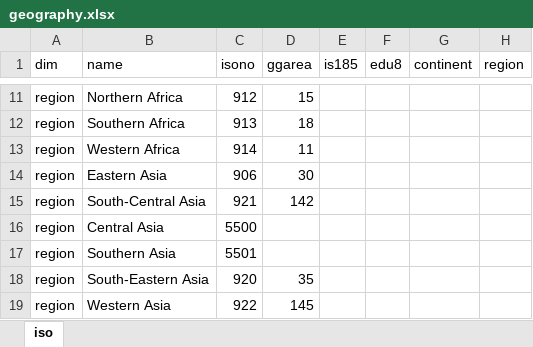
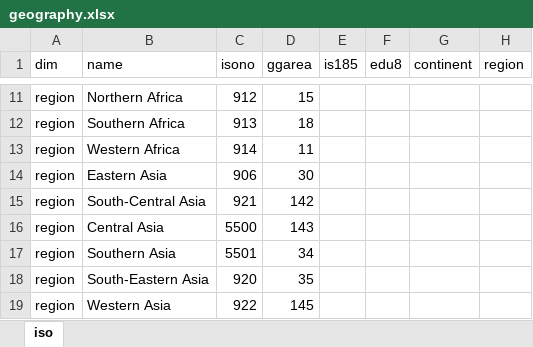
Before and after one commit to guyabel/wcde-shiny, an Excel workbook: meta/geography.xlsx, sheet iso, drawn as a sheet; only a part is shown, gaps mark what is left out; values as stored, in another font and other column widths than the file's, no borders; the diff names each change by its address in the sheet, - before the commit and + after, or states it on an @@ line.

```diff
--- a/meta/geography.xlsx (sheet iso)
+++ b/meta/geography.xlsx (sheet iso)
-D16 (ggarea): (empty)
+D16 (ggarea): 143
-D17 (ggarea): (empty)
+D17 (ggarea): 34
```
Also changed, not shown: 18 other files.
